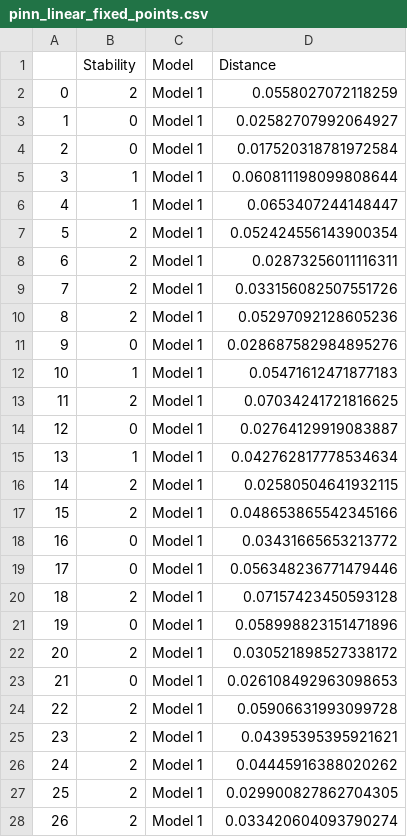
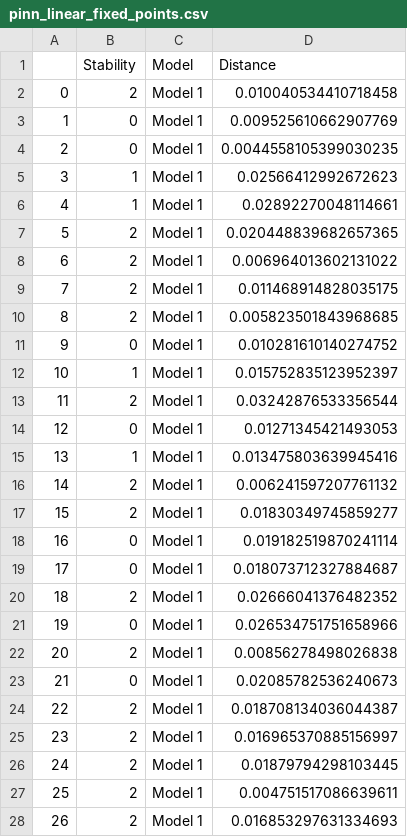
Before and after one commit to pascaltribel/PINN_Regularization, a CSV file: pinn_linear_fixed_points.csv, drawn as a sheet; only a part is shown; the diff covers the shown part only.

Commit message:
linear

```diff
--- a/pinn_linear_fixed_points.csv
+++ b/pinn_linear_fixed_points.csv
@@ -1,28 +1,28 @@
 ,Stability,Model,Distance
-0,2,Model 1,0.0558027072118259
-1,0,Model 1,0.02582707992064927
-2,0,Model 1,0.017520318781972584
-3,1,Model 1,0.060811198099808644
-4,1,Model 1,0.0653407244148447
-5,2,Model 1,0.052424556143900354
-6,2,Model 1,0.02873256011116311
-7,2,Model 1,0.033156082507551726
-8,2,Model 1,0.05297092128605236
-9,0,Model 1,0.028687582984895276
-10,1,Model 1,0.05471612471877183
-11,2,Model 1,0.07034241721816625
-12,0,Model 1,0.02764129919083887
-13,1,Model 1,0.042762817778534634
-14,2,Model 1,0.02580504641932115
-15,2,Model 1,0.048653865542345166
-16,0,Model 1,0.03431665653213772
-17,0,Model 1,0.056348236771479446
-18,2,Model 1,0.07157423450593128
-19,0,Model 1,0.058998823151471896
-20,2,Model 1,0.030521898527338172
-21,0,Model 1,0.026108492963098653
-22,2,Model 1,0.05906631993099728
-23,2,Model 1,0.04395395395921621
-24,2,Model 1,0.04445916388020262
-25,2,Model 1,0.029900827862704305
-26,2,Model 1,0.033420604093790274
+0,2,Model 1,0.010040534410718458
+1,0,Model 1,0.009525610662907769
+2,0,Model 1,0.0044558105399030235
+3,1,Model 1,0.02566412992672623
+4,1,Model 1,0.02892270048114661
+5,2,Model 1,0.020448839682657365
+6,2,Model 1,0.006964013602131022
+7,2,Model 1,0.011468914828035175
+8,2,Model 1,0.005823501843968685
+9,0,Model 1,0.010281610140274752
+10,1,Model 1,0.015752835123952397
+11,2,Model 1,0.03242876533356544
+12,0,Model 1,0.01271345421493053
+13,1,Model 1,0.013475803639945416
+14,2,Model 1,0.006241597207761132
+15,2,Model 1,0.01830349745859277
+16,0,Model 1,0.019182519870241114
+17,0,Model 1,0.018073712327884687
+18,2,Model 1,0.02666041376482352
+19,0,Model 1,0.026534751751658966
+20,2,Model 1,0.00856278498026838
+21,0,Model 1,0.02085782536240673
+22,2,Model 1,0.018708134036044387
+23,2,Model 1,0.016965370885156997
+24,2,Model 1,0.01879794298103445
+25,2,Model 1,0.004751517086639611
+26,2,Model 1,0.016853297631334693
```
Also changed, not shown: 73 edited cells elsewhere in this file, 2 other files.
